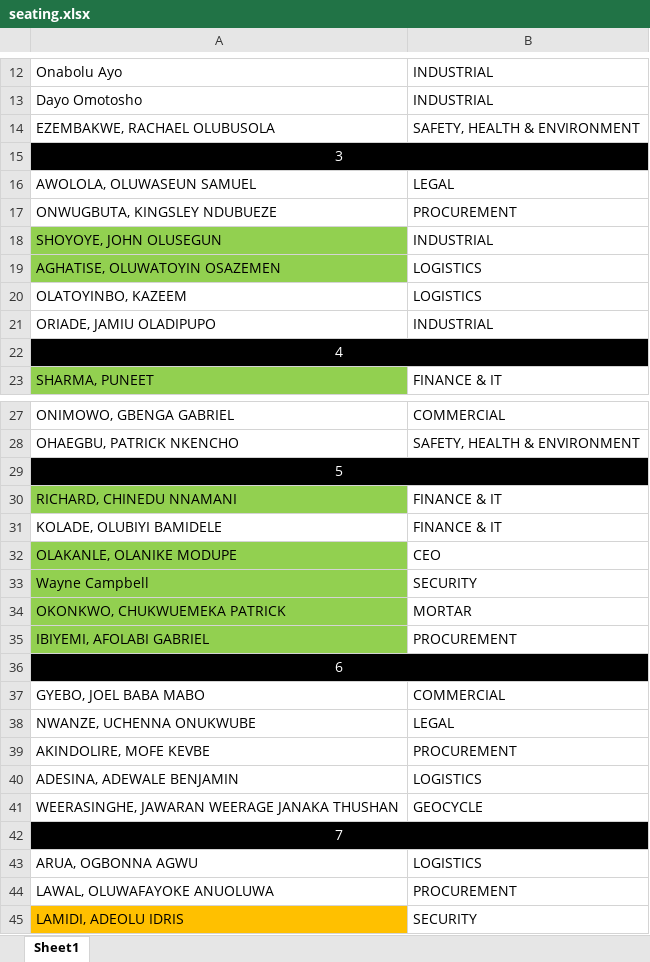
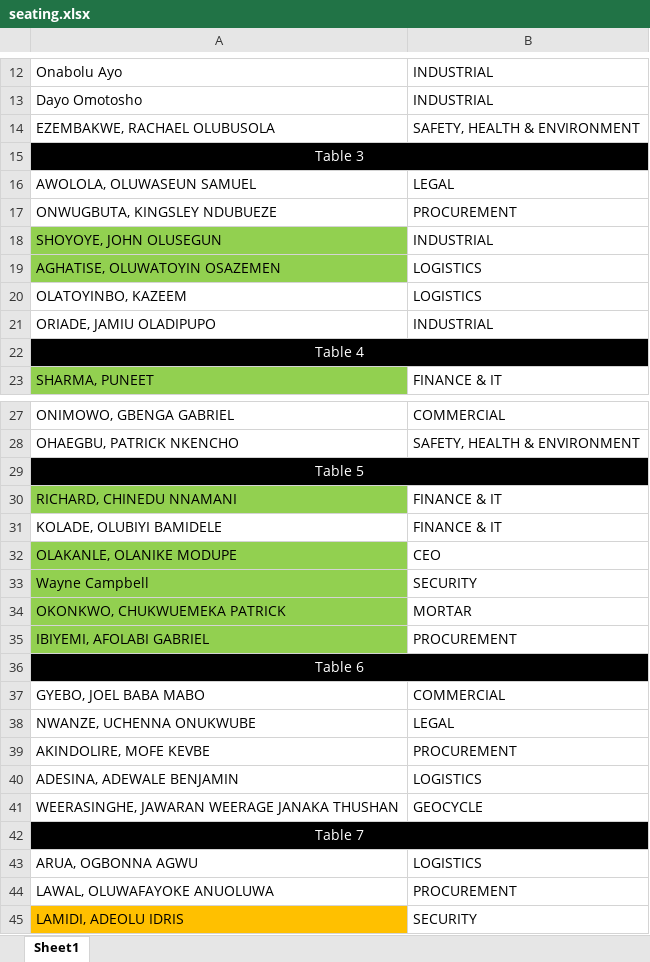
Before and after one commit to samson-emmanuel/conference-website-template, an Excel workbook: static/seating.xlsx, sheet Sheet1, drawn as a sheet; only a part is shown, gaps mark what is left out; values as stored, in another font and other column widths than the file's, no borders; the diff covers the shown part only; the diff names each change by its address in the sheet, - before the commit and + after, or states it on an @@ line.

Commit message:
Tables updated on the sitting arrangement sheet

```diff
--- a/static/seating.xlsx (sheet Sheet1)
+++ b/static/seating.xlsx (sheet Sheet1)
-A15: 3
+A15: Table 3
-A22: 4
+A22: Table 4
-A29: 5
+A29: Table 5
-A36: 6
+A36: Table 6
-A42: 7
+A42: Table 7
```
Also changed, not shown: 21 edited cells elsewhere in this sheet.
